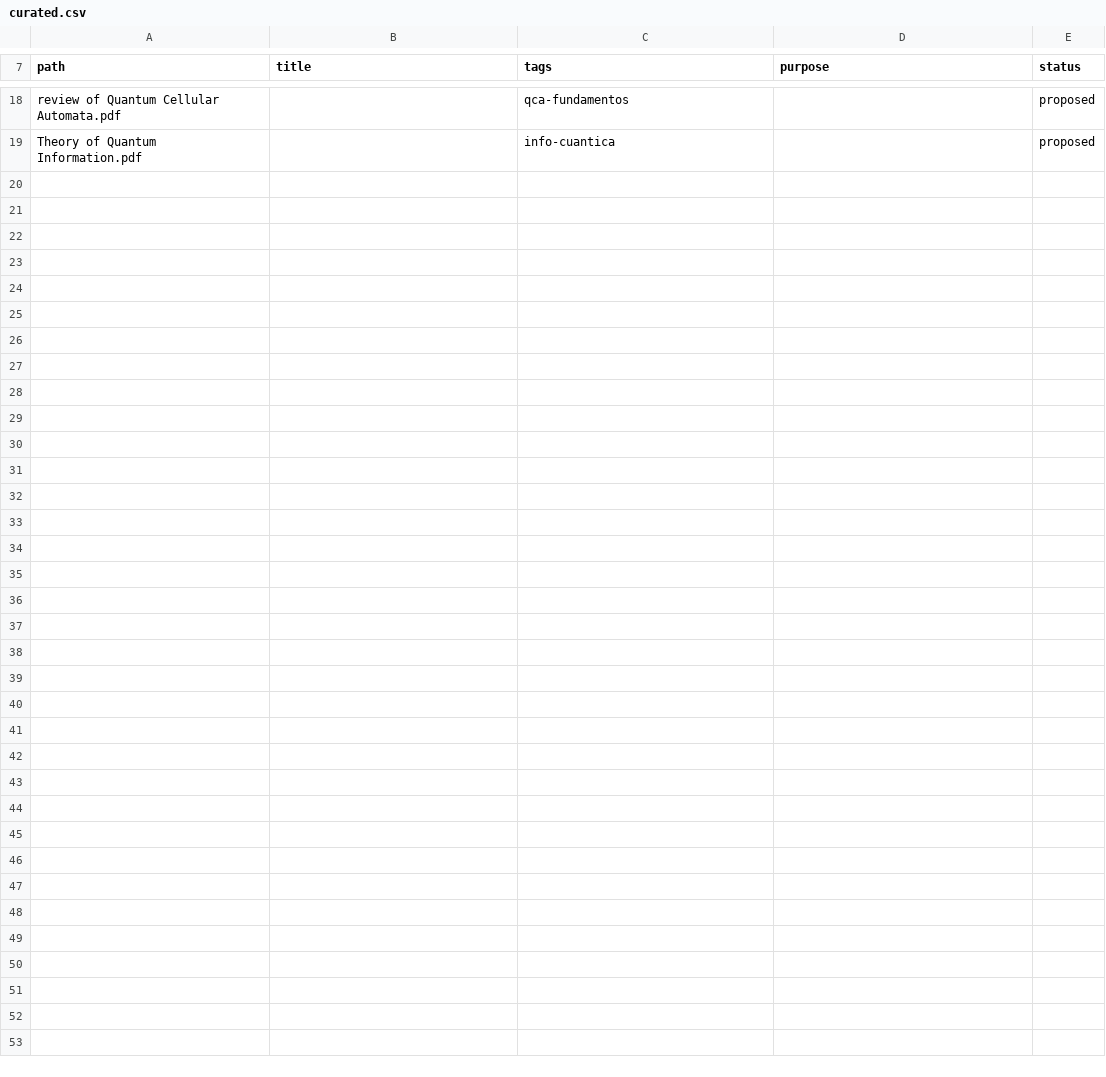
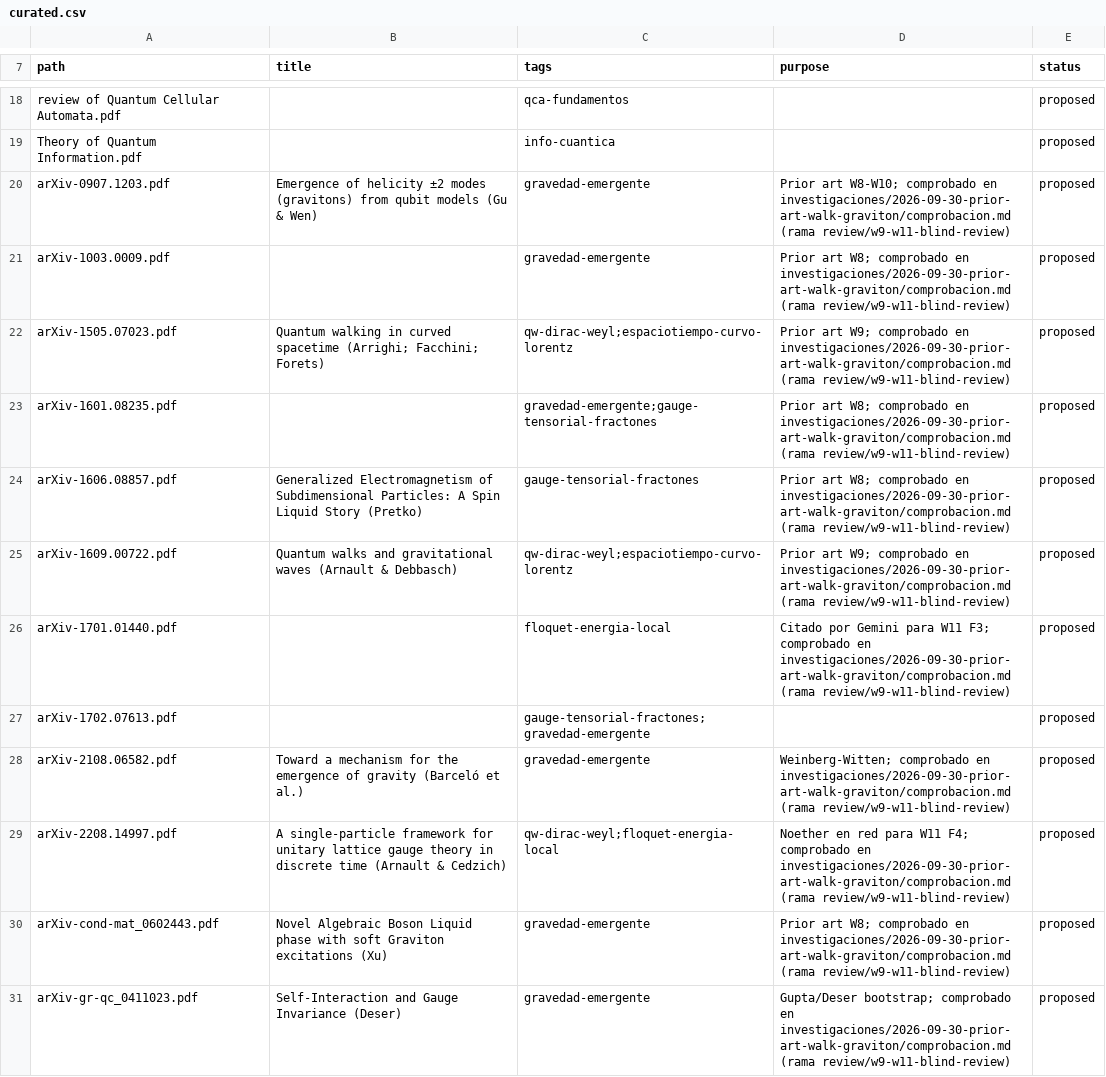
Before and after one commit to nacho09021973/qca-causal-cones, a CSV file: scripts/biblioteca_catalog/curated.csv, drawn as a sheet; only a part is shown, gaps mark what is left out.

```diff
--- a/scripts/biblioteca_catalog/curated.csv
+++ b/scripts/biblioteca_catalog/curated.csv
@@ -19 +19,13 @@ review of Quantum Cellular Automata.pdf,,qca-fundamentos,,proposed
 Theory of Quantum Information.pdf,,info-cuantica,,proposed
+arXiv-0907.1203.pdf,Emergence of helicity ±2 modes (gravitons) from qubit models (Gu & Wen),gravedad-emergente,"Prior art W8-W10; comprobado en investigaciones/2026-09-30-prior-art-walk-graviton/comprobacion.md (rama review/w9-w11-blind-review)",proposed
+arXiv-1003.0009.pdf,,gravedad-emergente,"Prior art W8; comprobado en investigaciones/2026-09-30-prior-art-walk-graviton/comprobacion.md (rama review/w9-w11-blind-review)",proposed
+arXiv-1505.07023.pdf,Quantum walking in curved spacetime (Arrighi; Facchini; Forets),qw-dirac-weyl;espaciotiempo-curvo-lorentz,"Prior art W9; comprobado en investigaciones/2026-09-30-prior-art-walk-graviton/comprobacion.md (rama review/w9-w11-blind-review)",proposed
+arXiv-1601.08235.pdf,,gravedad-emergente;gauge-tensorial-fractones,"Prior art W8; comprobado en investigaciones/2026-09-30-prior-art-walk-graviton/comprobacion.md (rama review/w9-w11-blind-review)",proposed
+arXiv-1606.08857.pdf,Generalized Electromagnetism of Subdimensional Particles: A Spin Liquid Story (Pretko),gauge-tensorial-fractones,"Prior art W8; comprobado en investigaciones/2026-09-30-prior-art-walk-graviton/comprobacion.md (rama review/w9-w11-blind-review)",proposed
+arXiv-1609.00722.pdf,Quantum walks and gravitational waves (Arnault & Debbasch),qw-dirac-weyl;espaciotiempo-curvo-lorentz,"Prior art W9; comprobado en investigaciones/2026-09-30-prior-art-walk-graviton/comprobacion.md (rama review/w9-w11-blind-review)",proposed
+arXiv-1701.01440.pdf,,floquet-energia-local,"Citado por Gemini para W11 F3; comprobado en investigaciones/2026-09-30-prior-art-walk-graviton/comprobacion.md (rama review/w9-w11-blind-review)",proposed
+arXiv-1702.07613.pdf,,gauge-tensorial-fractones;gravedad-emergente,,proposed
+arXiv-2108.06582.pdf,Toward a mechanism for the emergence of gravity (Barceló et al.),gravedad-emergente,"Weinberg-Witten; comprobado en investigaciones/2026-09-30-prior-art-walk-graviton/comprobacion.md (rama review/w9-w11-blind-review)",proposed
+arXiv-2208.14997.pdf,A single-particle framework for unitary lattice gauge theory in discrete time (Arnault & Cedzich),qw-dirac-weyl;floquet-energia-local,"Noether en red para W11 F4; comprobado en investigaciones/2026-09-30-prior-art-walk-graviton/comprobacion.md (rama review/w9-w11-blind-review)",proposed
+arXiv-cond-mat_0602443.pdf,Novel Algebraic Boson Liquid phase with soft Graviton excitations (Xu),gravedad-emergente,"Prior art W8; comprobado en investigaciones/2026-09-30-prior-art-walk-graviton/comprobacion.md (rama review/w9-w11-blind-review)",proposed
+arXiv-gr-qc_0411023.pdf,Self-Interaction and Gauge Invariance (Deser),gravedad-emergente,"Gupta/Deser bootstrap; comprobado en investigaciones/2026-09-30-prior-art-walk-graviton/comprobacion.md (rama review/w9-w11-blind-review)",proposed
```
Also changed, not shown: scripts/biblioteca_catalog/tags.csv, 1 other file.
